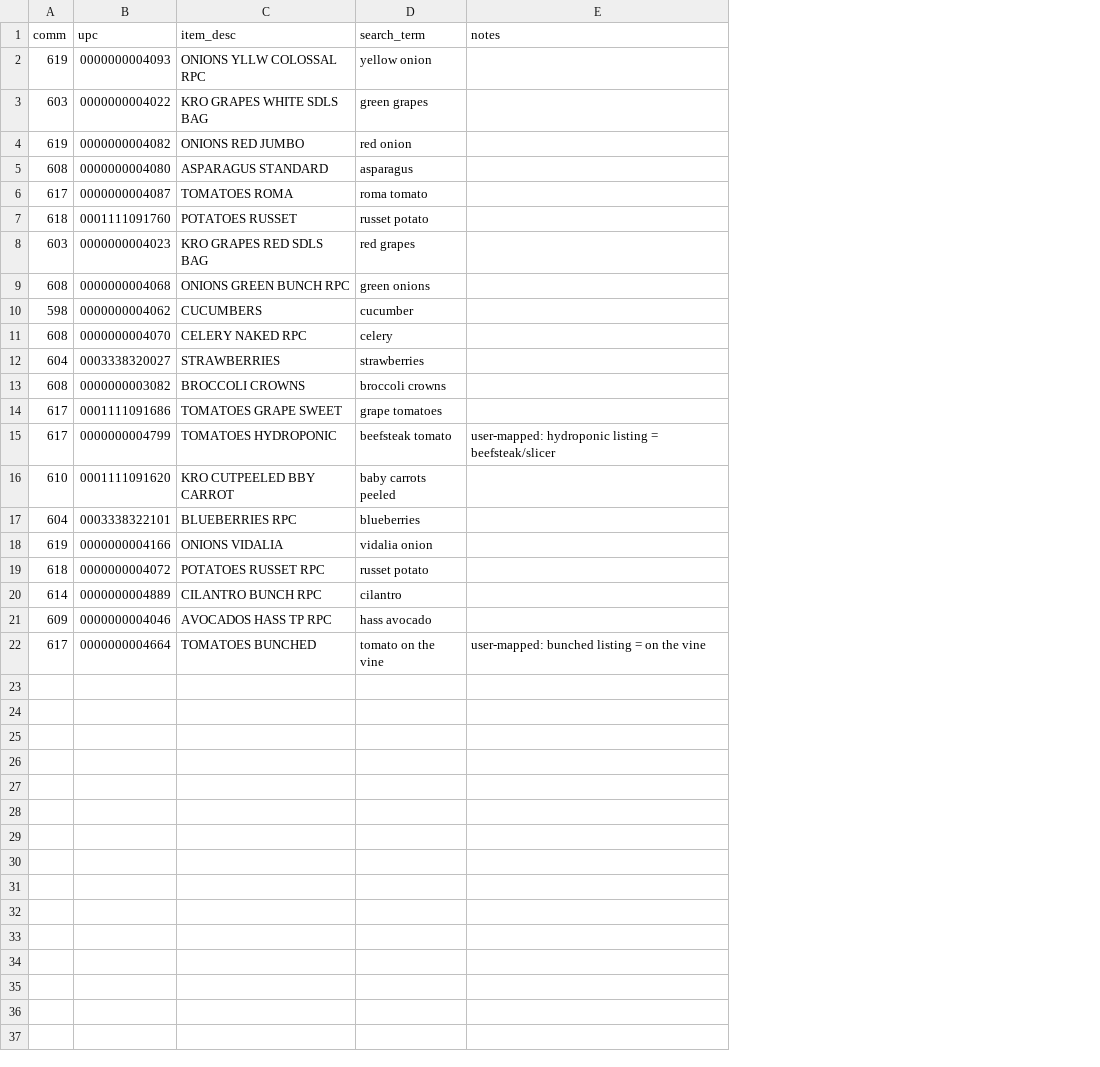
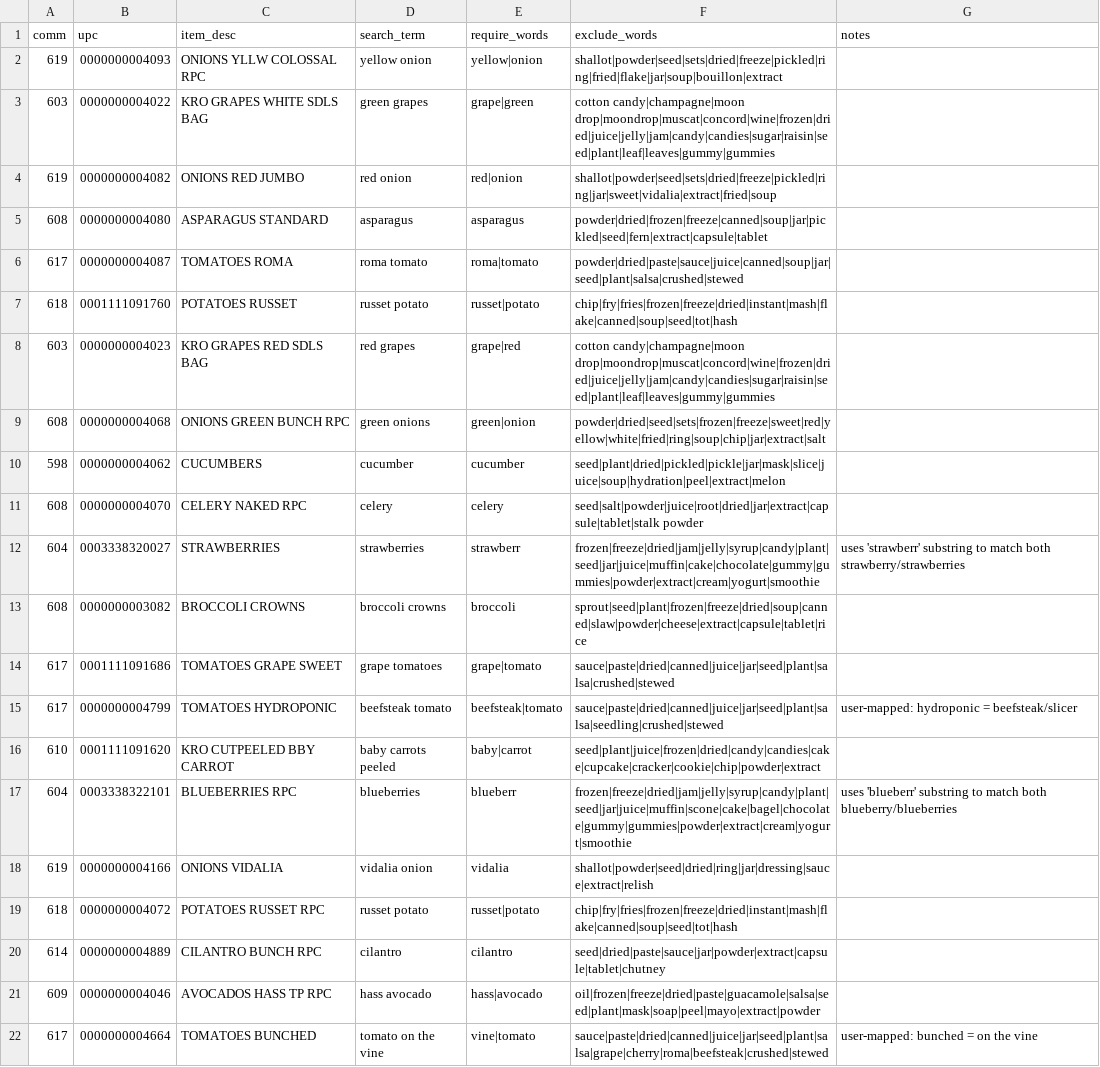
Before and after one commit to d870839/Amazon, a CSV file: items.csv, drawn as a sheet; addresses are those after the commit; the diff names each change by its address in the sheet, - before the commit and + after, or states it on an @@ line.

```diff
--- a/items.csv
+++ b/items.csv
+column E (require_words), rows 2-22: yellow|onion | grape|green | red|onion | asparagus | roma|tomato | russet|potato | grape|red | green|onion | cucumber | celery | strawberr | broccoli | grape|tomato | beefsteak|tomato | baby|carrot | blueberr | vidalia | russet|potato | cilantro | hass|avocado | vine|tomato
+column F (exclude_words), rows 2-22: shallot|powder|seed|sets|dried|freeze|pickled|ring|fried|flake|jar|soup|bouillon|extract | cotton candy|champagne|moon drop|moondrop|muscat|concord|wine|frozen|dried|juice|jelly|jam|candy|candies|sugar|raisin|seed|plant|leaf|leaves|gummy|gummies | shallot|powder|seed|sets|dried|freeze|pickled|ring|jar|sweet|vidalia|extract|fried|soup | powder|dried|frozen|freeze|canned|soup|jar|pickled|seed|fern|extract|capsule|tablet | powder|dried|paste|sauce|juice|canned|soup|jar|seed|plant|salsa|crushed|stewed | chip|fry|fries|frozen|freeze|dried|instant|mash|flake|canned|soup|seed|tot|hash | cotton candy|champagne|moon drop|moondrop|muscat|concord|wine|frozen|dried|juice|jelly|jam|candy|candies|sugar|raisin|seed|plant|leaf|leaves|gummy|gummies | powder|dried|seed|sets|frozen|freeze|sweet|red|yellow|white|fried|ring|soup|chip|jar|extract|salt | seed|plant|dried|pickled|pickle|jar|mask|slice|juice|soup|hydration|peel|extract|melon | seed|salt|powder|juice|root|dried|jar|extract|capsule|tablet|stalk powder | frozen|freeze|dried|jam|jelly|syrup|candy|plant|seed|jar|juice|muffin|cake|chocolate|gummy|gummies|powder|extract|cream|yogurt|smoothie | sprout|seed|plant|frozen|freeze|dried|soup|canned|slaw|powder|cheese|extract|capsule|tablet|rice | sauce|paste|dried|canned|juice|jar|seed|plant|salsa|crushed|stewed | sauce|paste|dried|canned|juice|jar|seed|plant|salsa|seedling|crushed|stewed | seed|plant|juice|frozen|dried|candy|candies|cake|cupcake|cracker|cookie|chip|powder|extract | frozen|freeze|dried|jam|jelly|syrup|candy|plant|seed|jar|juice|muffin|scone|cake|bagel|chocolate|gummy|gummies|powder|extract|cream|yogurt|smoothie | shallot|powder|seed|dried|ring|jar|dressing|sauce|extract|relish | chip|fry|fries|frozen|freeze|dried|instant|mash|flake|canned|soup|seed|tot|hash | seed|dried|paste|sauce|jar|powder|extract|capsule|tablet|chutney | oil|frozen|freeze|dried|paste|guacamole|salsa|seed|plant|mask|soap|peel|mayo|extract|powder | sauce|paste|dried|canned|juice|jar|seed|plant|salsa|grape|cherry|roma|beefsteak|crushed|stewed
-G12 (notes): (empty)
+G12 (notes): uses 'strawberr' substring to match both strawberry/strawberries
-G15 (notes): user-mapped: hydroponic listing = beefsteak/slicer
+G15 (notes): user-mapped: hydroponic = beefsteak/slicer
-G17 (notes): (empty)
+G17 (notes): uses 'blueberr' substring to match both blueberry/blueberries
-G22 (notes): user-mapped: bunched listing = on the vine
+G22 (notes): user-mapped: bunched = on the vine
```
Also changed, not shown: 1 other file.
